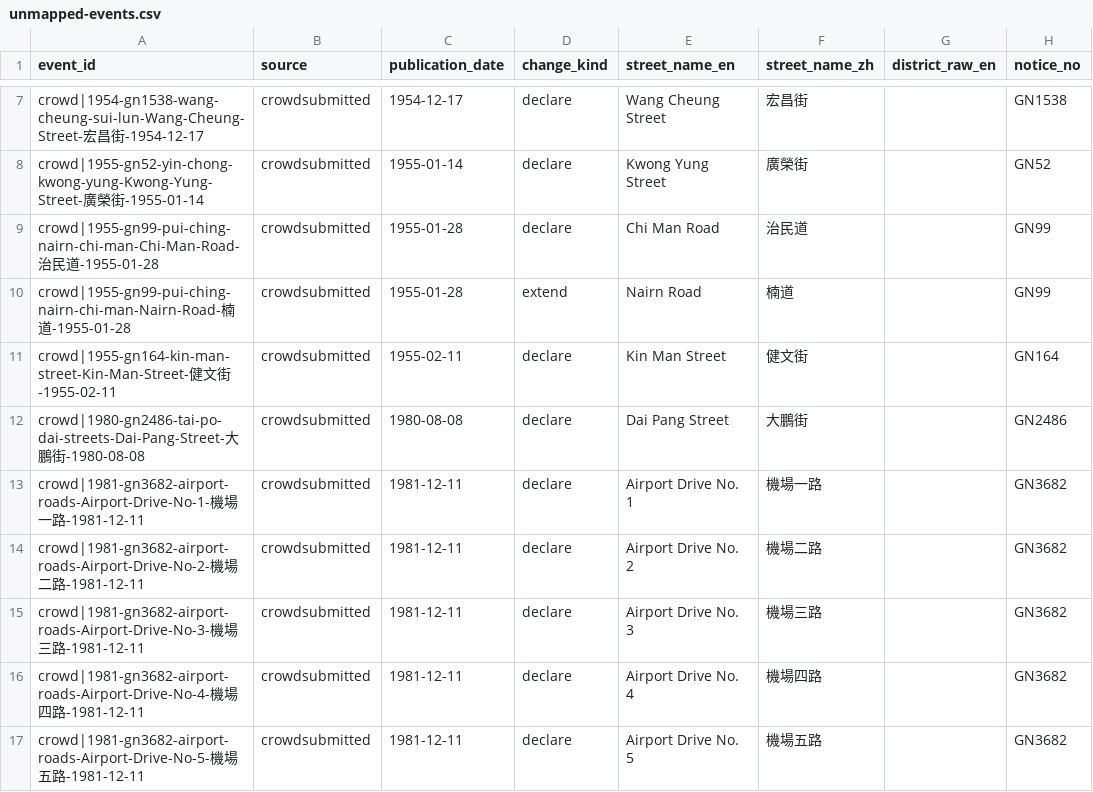
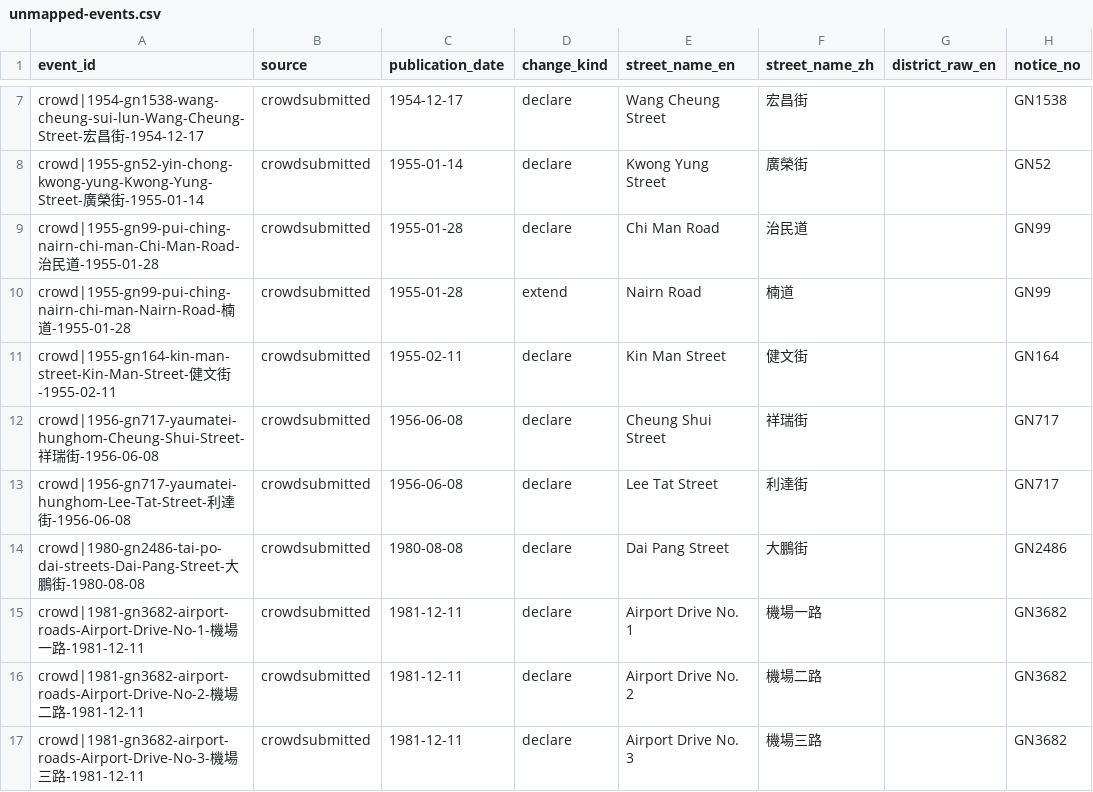
Before and after one commit to cswbrian/street-naming-map, a CSV file: public/data/master/unmapped-events.csv, drawn as a sheet; only a part is shown, gaps mark what is left out; the shorter side is filled out with more unchanged rows.

```diff
--- a/public/data/master/unmapped-events.csv
+++ b/public/data/master/unmapped-events.csv
@@ -11,2 +11,4 @@ crowd|1955-gn99-pui-ching-nairn-chi-man-Nairn-Road-楠道-1955-01-28,crowdsubmit
 crowd|1955-gn164-kin-man-street-Kin-Man-Street-健文街-1955-02-11,crowdsubmitted,1955-02-11,declare,Kin Man Street,健文街,,GN164
+crowd|1956-gn717-yaumatei-hunghom-Cheung-Shui-Street-祥瑞街-1956-06-08,crowdsubmitted,1956-06-08,declare,Cheung Shui Street,祥瑞街,,GN717
+crowd|1956-gn717-yaumatei-hunghom-Lee-Tat-Street-利達街-1956-06-08,crowdsubmitted,1956-06-08,declare,Lee Tat Street,利達街,,GN717
 crowd|1980-gn2486-tai-po-dai-streets-Dai-Pang-Street-大鵬街-1980-08-08,crowdsubmitted,1980-08-08,declare,Dai Pang Street,大鵬街,,GN2486
```
Also changed, not shown: public/data/master/pending-naming-years.csv, 38 other files.
